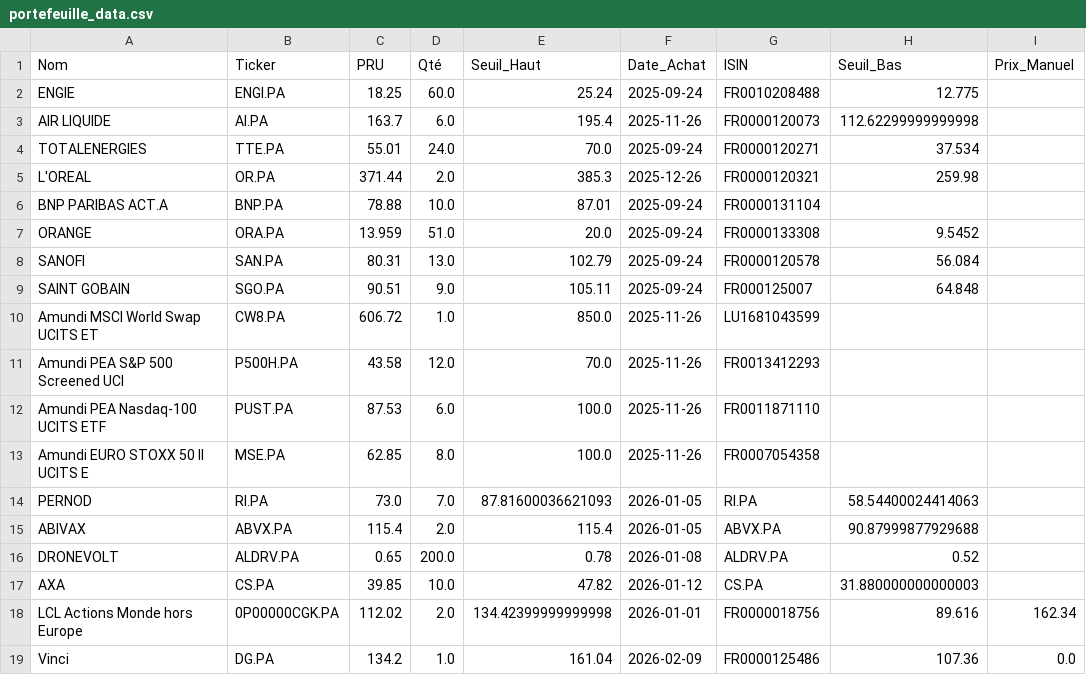
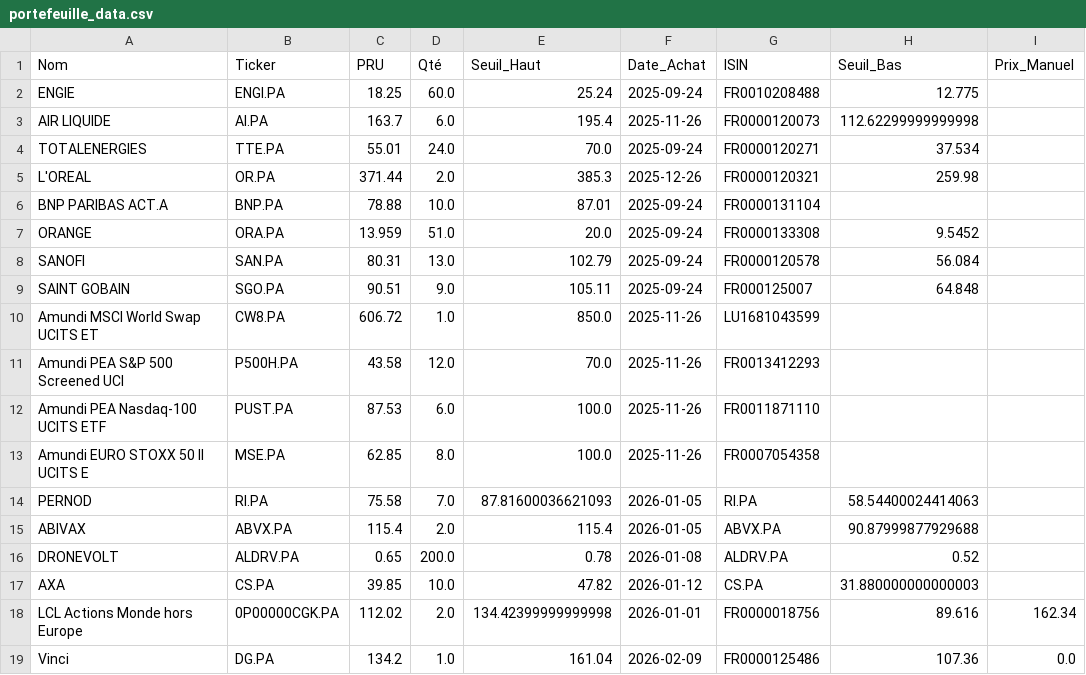
Before and after one commit to laumlt78-oss/Portefeuille, a CSV file: portefeuille_data.csv, drawn as a sheet.

Commit message:
Sync portefeuille_data.csv

```diff
--- a/portefeuille_data.csv
+++ b/portefeuille_data.csv
@@ -13,3 +13,3 @@ Amundi PEA Nasdaq-100 UCITS ETF,PUST.PA,87.53,6.0,100.0,2025-11-26,FR0011871110,
 Amundi EURO STOXX 50 II UCITS E,MSE.PA,62.85,8.0,100.0,2025-11-26,FR0007054358,,
-PERNOD,RI.PA,73.0,7.0,87.81600036621093,2026-01-05,RI.PA,58.54400024414063,
+PERNOD,RI.PA,75.58,7.0,87.81600036621093,2026-01-05,RI.PA,58.54400024414063,
 ABIVAX,ABVX.PA,115.4,2.0,115.4,2026-01-05,ABVX.PA,90.87999877929688,
```
